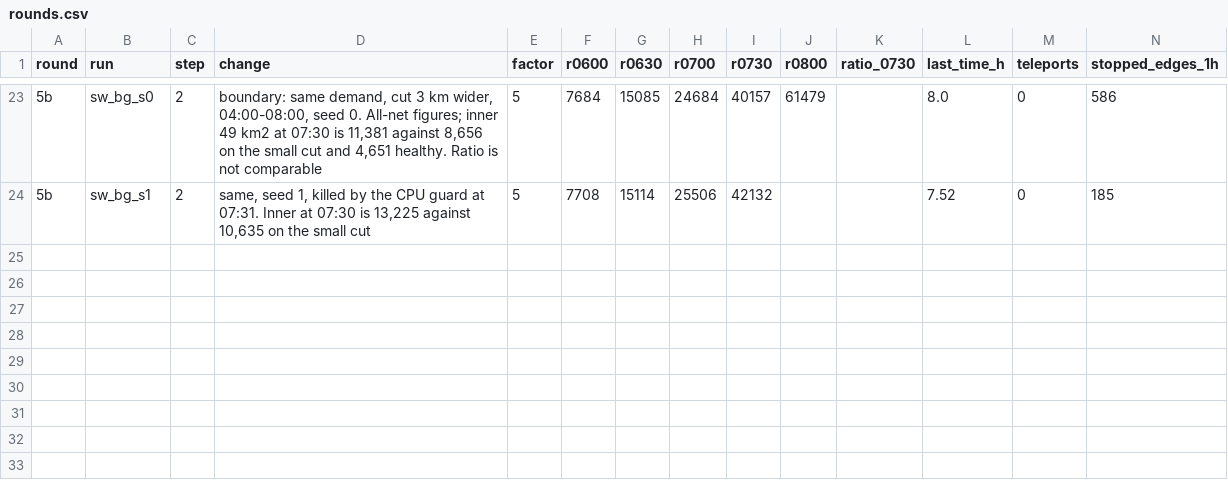
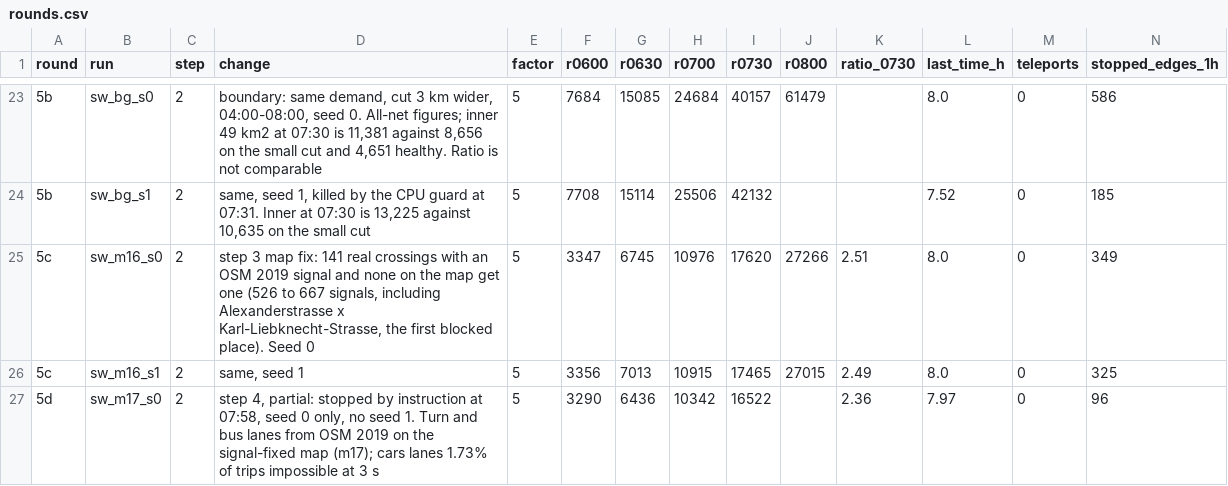
Before and after one commit to ErikFrankling/cars, a CSV file: research/truth/berlin2019/rounds.csv, drawn as a sheet; only a part is shown, gaps mark what is left out; rows hold the shown columns only; the diff names each change by its address in the sheet, - before the commit and + after, or states it on an @@ line.

Commit message:
Berlin round 5, stopped by instruction: signal fix on two seeds, partial lane-marking run, abreast and signal audits

```diff
--- a/research/truth/berlin2019/rounds.csv
+++ b/research/truth/berlin2019/rounds.csv
+row 25: 5c | sw_m16_s0 | 2 | step 3 map fix: 141 real crossings with an OSM 2019 signal and none on the map get one (526 to 667 signals, including Alexanderstrasse x Karl-Liebknecht-Strasse, the first blocked place). Seed 0 | 5 | 3347 | 6745 | 10976 | 17620 | 27266 | 2.51 | 8.0 | 0 | 349
+row 26: 5c | sw_m16_s1 | 2 | same, seed 1 | 5 | 3356 | 7013 | 10915 | 17465 | 27015 | 2.49 | 8.0 | 0 | 325
+row 27: 5d | sw_m17_s0 | 2 | step 4, partial: stopped by instruction at 07:58, seed 0 only, no seed 1. Turn and bus lanes from OSM 2019 on the signal-fixed map (m17); cars lanes 1.73% of trips impossible at 3 s | 5 | 3290 | 6436 | 10342 | 16522 |  | 2.36 | 7.97 | 0 | 96
```
Also changed, not shown: 6 other files.
